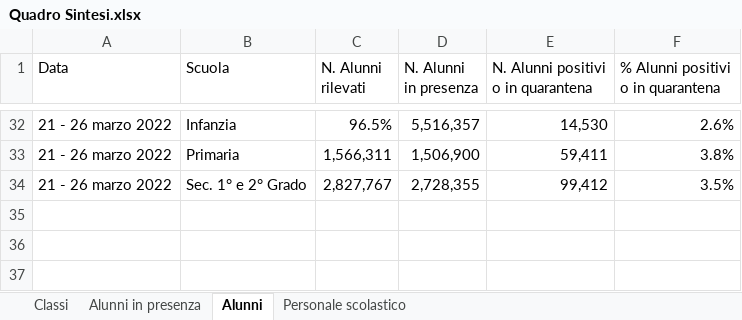
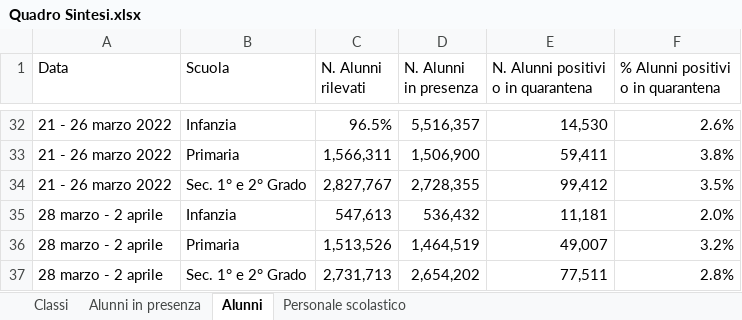
Before and after one commit to fbranda/INFN-ISS, an Excel workbook: Dati contagi nelle scuole/Monitoraggi Covid-19 in ambito scolastico - MIUR/Quadro Sintesi.xlsx, sheet Alunni, drawn as a sheet; only a part is shown, gaps mark what is left out; values as stored, in another font and other column widths than the file's, no borders; the diff names each change by its address in the sheet, - before the commit and + after, or states it on an @@ line.

```diff
--- a/Dati contagi nelle scuole/Monitoraggi Covid-19 in ambito scolastico - MIUR/Quadro Sintesi.xlsx (sheet Alunni)
+++ b/Dati contagi nelle scuole/Monitoraggi Covid-19 in ambito scolastico - MIUR/Quadro Sintesi.xlsx (sheet Alunni)
+row 35: 28 marzo - 2 aprile | Infanzia | 547,613 | 536,432 | 11,181 | 2.0%
+row 36: 28 marzo - 2 aprile | Primaria | 1,513,526 | 1,464,519 | 49,007 | 3.2%
+row 37: 28 marzo - 2 aprile | Sec. 1° e 2° Grado | 2,731,713 | 2,654,202 | 77,511 | 2.8%
```
Also changed, not shown: sheet Classi, sheet Personale scolastico, sheet Alunni in presenza, 2 other files.
